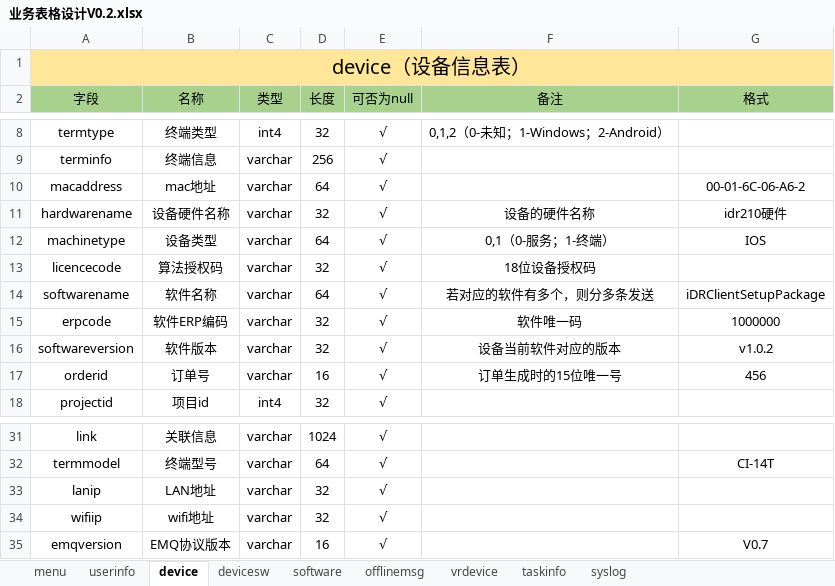
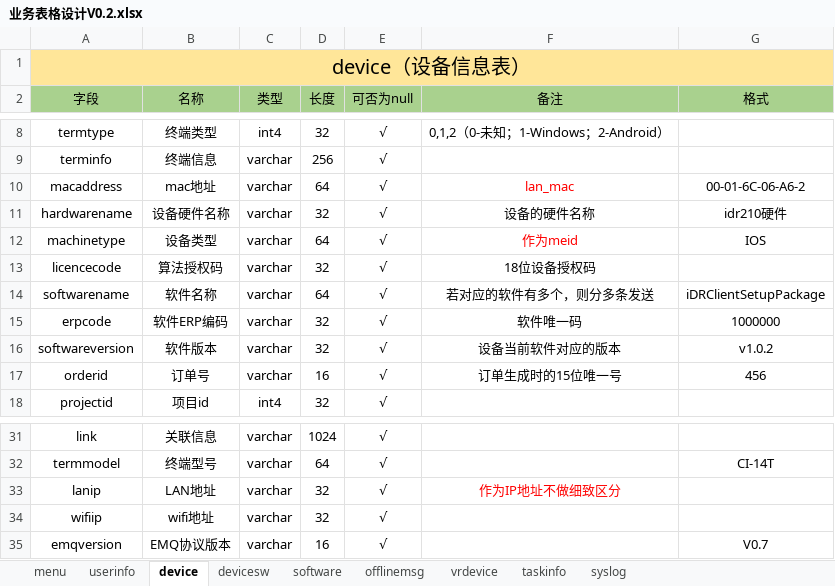
Before and after one commit to cocfire/Docs, an Excel workbook: 设备管理中间层/需求设计/业务表格设计V0.2.xlsx, sheet device, drawn as a sheet; only a part is shown, gaps mark what is left out; values as stored, in another font and other column widths than the file's, no borders; the diff names each change by its address in the sheet, - before the commit and + after, or states it on an @@ line.

```diff
--- a/设备管理中间层/需求设计/业务表格设计V0.2.xlsx (sheet device)
+++ b/设备管理中间层/需求设计/业务表格设计V0.2.xlsx (sheet device)
-F10 (备注): (empty)
+F10 (备注): lan_mac
-F12 (备注): 0,1（0-服务；1-终端）
+F12 (备注): 作为meid
-F12 text colour: black
+F12 text colour: #FF0000
-F33 (备注): (empty)
+F33 (备注): 作为IP地址不做细致区分
```
Also changed, not shown: 15 other files.
